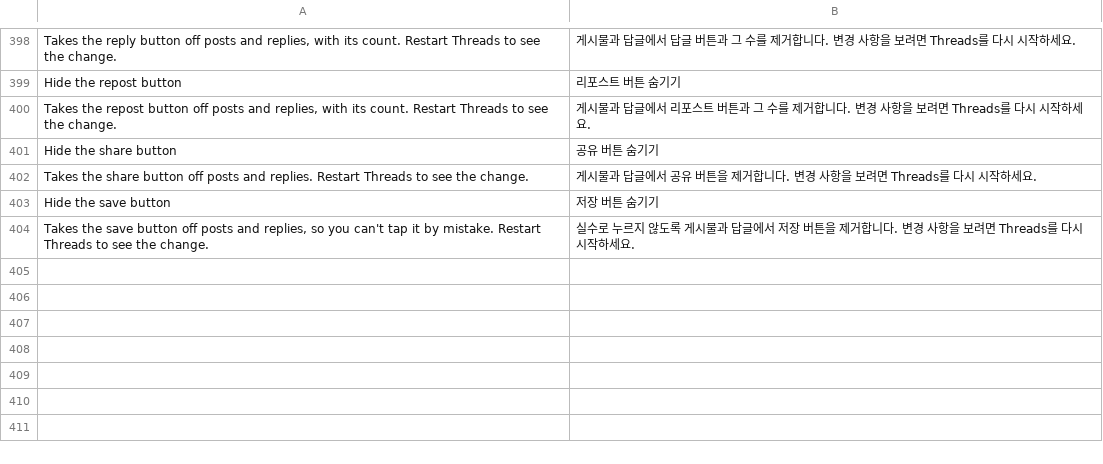
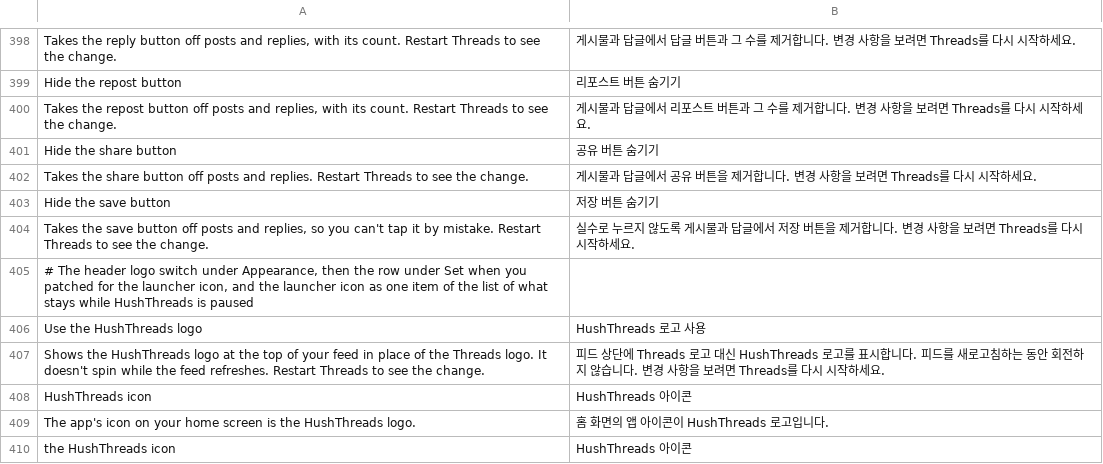
Before and after one commit to SysAdminDoc/HushThreads, a TSV file: extensions/shared/library/src/main/l10n/ko.tsv, drawn as a sheet; only a part is shown, gaps mark what is left out.

Commit message:
feat: HushThreads header logo and Custom launcher icon
Use the HushThreads logo, under Appearance, draws the Hush logo over the Threads logo at the top
of the feed. Custom launcher icon, opt-in in Manager, puts the same logo on the home screen icon.

Refs #26

```diff
--- a/extensions/shared/library/src/main/l10n/ko.tsv
+++ b/extensions/shared/library/src/main/l10n/ko.tsv
@@ -404 +404,7 @@ Hide the save button	저장 버튼 숨기기
 Takes the save button off posts and replies, so you can't tap it by mistake. Restart Threads to see the change.	실수로 누르지 않도록 게시물과 답글에서 저장 버튼을 제거합니다. 변경 사항을 보려면 Threads를 다시 시작하세요.
+# The header logo switch under Appearance, then the row under Set when you patched for the launcher icon, and the launcher icon as one item of the list of what stays while HushThreads is paused
+Use the HushThreads logo	HushThreads 로고 사용
+Shows the HushThreads logo at the top of your feed in place of the Threads logo. It doesn't spin while the feed refreshes. Restart Threads to see the change.	피드 상단에 Threads 로고 대신 HushThreads 로고를 표시합니다. 피드를 새로고침하는 동안 회전하지 않습니다. 변경 사항을 보려면 Threads를 다시 시작하세요.
+HushThreads icon	HushThreads 아이콘
+The app's icon on your home screen is the HushThreads logo.	홈 화면의 앱 아이콘이 HushThreads 로고입니다.
+the HushThreads icon	HushThreads 아이콘
```
Also changed, not shown: extensions/shared/library/src/main/l10n/de.tsv, extensions/shared/library/src/main/l10n/es.tsv, 32 other files.
